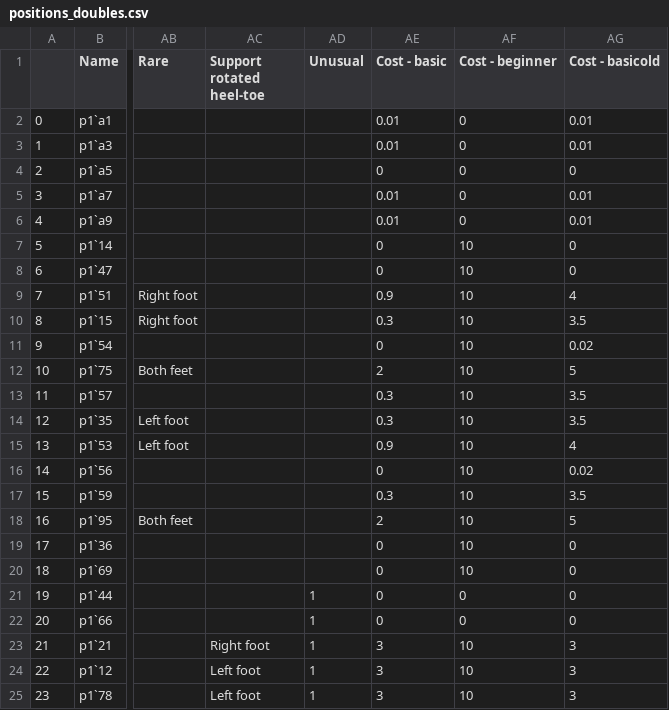
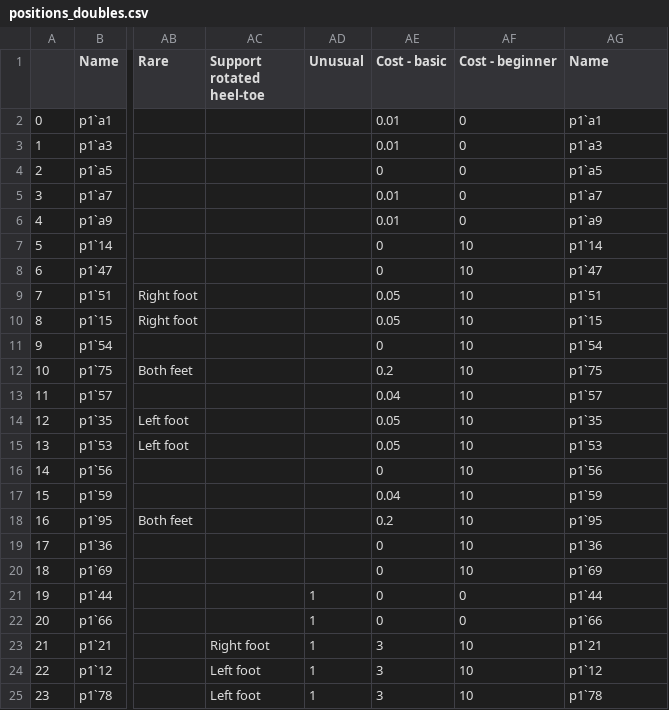
Before and after one commit to maxwshen/piu-analysis, a CSV file: data/positions_doubles.csv, drawn as a sheet; only a part is shown, gaps mark what is left out; the diff covers the shown part only; the diff names each change by its address in the sheet, - before the commit and + after, or states it on an @@ line.

```diff
--- a/data/positions_doubles.csv
+++ b/data/positions_doubles.csv
-AG1: Cost - basicold
+AG1: Name
-AG2 (Name): 0.01
+AG2 (Name): p1`a1
-AG3 (Name): 0.01
+AG3 (Name): p1`a3
-AG4 (Name): 0
+AG4 (Name): p1`a5
-AG5 (Name): 0.01
+AG5 (Name): p1`a7
-AG6 (Name): 0.01
+AG6 (Name): p1`a9
-AG7 (Name): 0
+AG7 (Name): p1`14
-AG8 (Name): 0
+AG8 (Name): p1`47
-AE9 (Cost - basic): 0.9
+AE9 (Cost - basic): 0.05
-AG9 (Name): 4
+AG9 (Name): p1`51
-AE10 (Cost - basic): 0.3
+AE10 (Cost - basic): 0.05
-AG10 (Name): 3.5
+AG10 (Name): p1`15
-AG11 (Name): 0.02
+AG11 (Name): p1`54
-AE12 (Cost - basic): 2
+AE12 (Cost - basic): 0.2
-AG12 (Name): 5
+AG12 (Name): p1`75
-AE13 (Cost - basic): 0.3
+AE13 (Cost - basic): 0.04
-AG13 (Name): 3.5
+AG13 (Name): p1`57
-AE14 (Cost - basic): 0.3
+AE14 (Cost - basic): 0.05
-AG14 (Name): 3.5
+AG14 (Name): p1`35
-AE15 (Cost - basic): 0.9
+AE15 (Cost - basic): 0.05
-AG15 (Name): 4
+AG15 (Name): p1`53
-AG16 (Name): 0.02
+AG16 (Name): p1`56
-AE17 (Cost - basic): 0.3
+AE17 (Cost - basic): 0.04
-AG17 (Name): 3.5
+AG17 (Name): p1`59
-AE18 (Cost - basic): 2
+AE18 (Cost - basic): 0.2
-AG18 (Name): 5
+AG18 (Name): p1`95
-AG19 (Name): 0
+AG19 (Name): p1`36
-AG20 (Name): 0
+AG20 (Name): p1`69
-AG21 (Name): 0
+AG21 (Name): p1`44
-AG22 (Name): 0
+AG22 (Name): p1`66
-AG23 (Name): 3
+AG23 (Name): p1`21
-AG24 (Name): 3
+AG24 (Name): p1`12
-AG25 (Name): 3
+AG25 (Name): p1`78
```
Also changed, not shown: 70 edited cells elsewhere in this file, data/positions_singles.csv, 9 other files.
